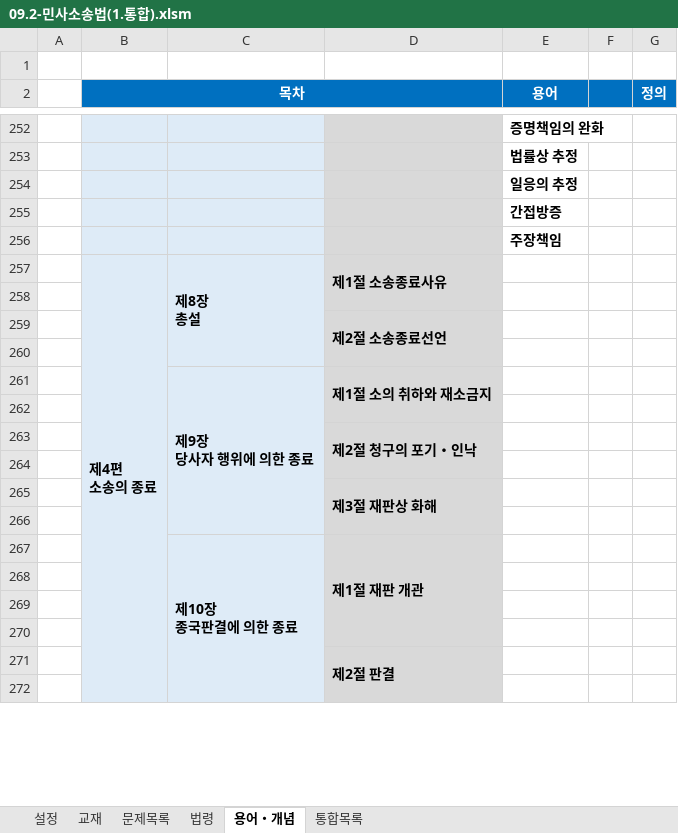
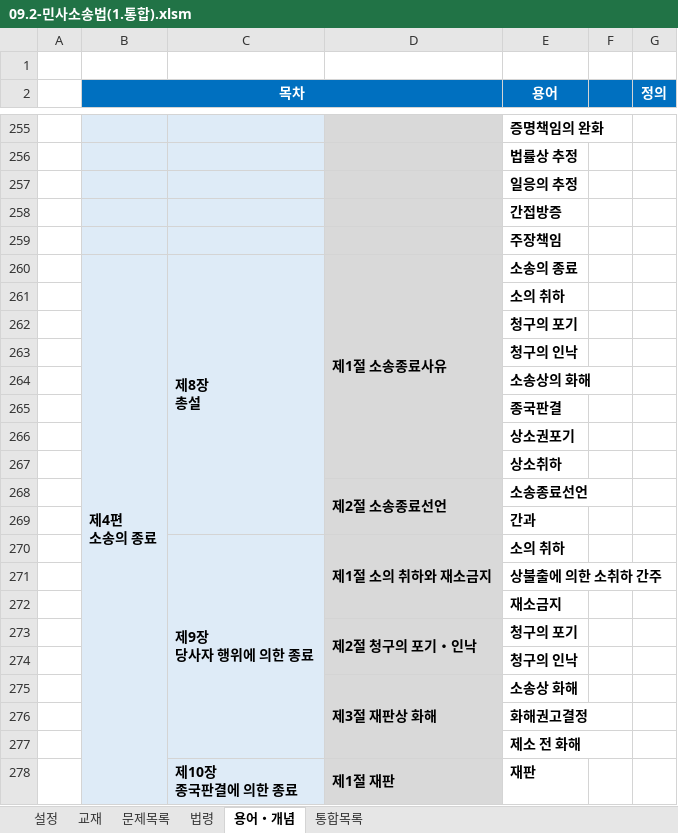
Before and after one commit to aeugo/StudyCPLA, an Excel workbook: 2-04.민사소송법/00.통합(XLS)/09.2-민사소송법(1.통합).xlsm, sheet 용어・개념, drawn as a sheet; only a part is shown, gaps mark what is left out; values as stored, in another font and other column widths than the file's, no borders; conditional formats not drawn; removed rows and columns are numbered as before the commit, all else as after; ↵ is a line break in a cell; the diff covers the shown part only; the diff names each change by its address in the sheet, - before the commit and + after, or states it on an @@ line.

```diff
--- a/2-04.민사소송법/00.통합(XLS)/09.2-민사소송법(1.통합).xlsm (sheet 용어・개념)
+++ b/2-04.민사소송법/00.통합(XLS)/09.2-민사소송법(1.통합).xlsm (sheet 용어・개념)
-D257:D258 merged
+D260:D267 merged
-E260 (용어): (empty)
+E260 (용어): 소송의 종료
-E261 (용어): (empty)
+E261 (용어): 소의 취하
-row 259:  |  |  | 제2절 소송종료선언
-E262 (용어): (empty)
+E262 (용어): 청구의 포기
+row 263:  |  |  |  | 청구의 인낙
+row 264:  |  |  |  | 소송상의 화해
+row 265:  |  |  |  | 종국판결
+row 266:  |  |  |  | 상소권포기
+row 267:  |  |  |  | 상소취하
+row 268:  |  |  | 제2절 소송종료선언 | 소송종료선언
+row 269:  |  |  |  | 간과
-C261:C266 merged
+C270:C277 merged
-D261:D262 merged
+D270:D272 merged
-E270 (용어): (empty)
+E270 (용어): 소의 취하
-E271 (용어): (empty)
+E271 (용어): 상불출에 의한 소취하 간주
-row 263:  |  |  | 제2절 청구의 포기・인낙
-E272 (용어): (empty)
+E272 (용어): 재소금지
-row 265:  |  |  | 제3절 재판상 화해
-row 273: (empty)
+row 273:  |  |  | 제2절 청구의 포기・인낙 | 청구의 포기
+D273:D274 merged
-row 267:  |  | 제10장 ↵ 종국판결에 의한 종료 | 제1절 재판 개관
-E274 (용어): (empty)
+E274 (용어): 청구의 인낙
-row 275: (empty)
+row 275:  |  |  | 제3절 재판상 화해 | 소송상 화해
+D275:D277 merged
-E276 (용어): (empty)
+E276 (용어): 화해권고결정
-row 271:  |  |  | 제2절 판결
-E277 (용어): (empty)
+E277 (용어): 제소 전 화해
+row 278:  |  | 제10장 ↵ 종국판결에 의한 종료 | 제1절 재판 | 재판
```
Also changed, not shown: 33 added rows, 1 removed row, 3 edited cells and merged cells elsewhere in this sheet, 9 other files.
